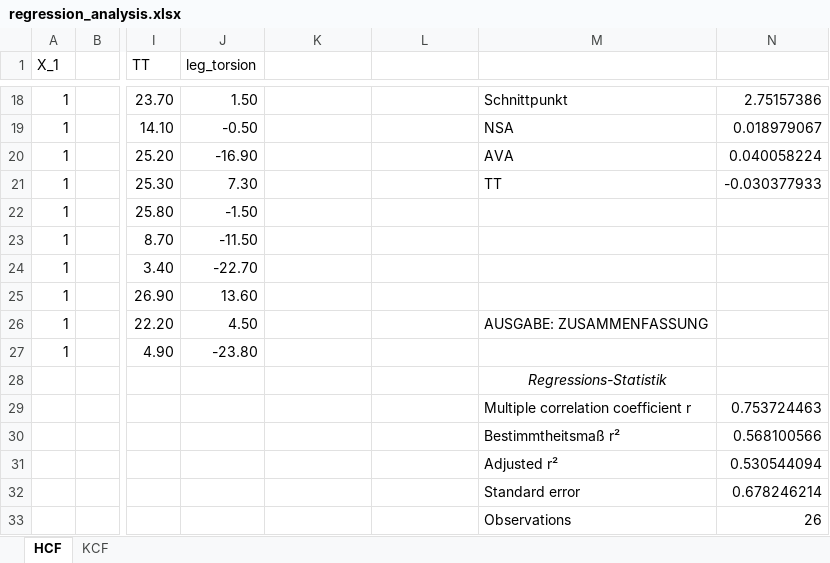
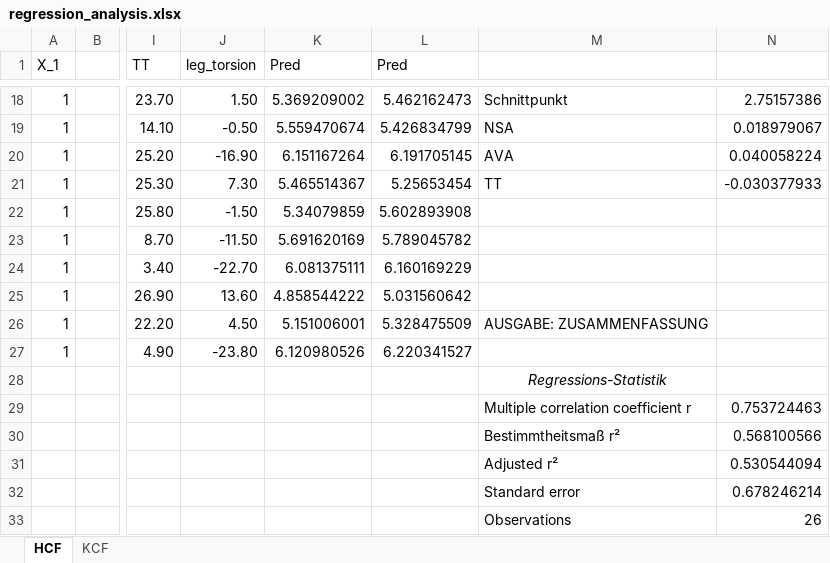
Before and after one commit to basgoncalves/OpenSimOutputToMAT-main, an Excel workbook: regression_analysis.xlsx, sheet HCF, drawn as a sheet; only a part is shown, gaps mark what is left out; values as stored, in another font and other column widths than the file's, no borders; charts and pictures not drawn; the diff covers the shown part only; the diff names each change by its address in the sheet, - before the commit and + after, or states it on an @@ line.

```diff
--- a/regression_analysis.xlsx (sheet HCF)
+++ b/regression_analysis.xlsx (sheet HCF)
-K1: (empty)
+K1: Pred
-L1: (empty)
+L1: Pred
-K18 (Pred): (empty)
+K18 (Pred): 5.369209002
-L18 (Pred): (empty)
+L18 (Pred): 5.462162473
-K19 (Pred): (empty)
+K19 (Pred): 5.559470674
-L19 (Pred): (empty)
+L19 (Pred): 5.426834799
-K20 (Pred): (empty)
+K20 (Pred): 6.151167264
-L20 (Pred): (empty)
+L20 (Pred): 6.191705145
-K21 (Pred): (empty)
+K21 (Pred): 5.465514367
-L21 (Pred): (empty)
+L21 (Pred): 5.25653454
-K22 (Pred): (empty)
+K22 (Pred): 5.34079859
-L22 (Pred): (empty)
+L22 (Pred): 5.602893908
-K23 (Pred): (empty)
+K23 (Pred): 5.691620169
-L23 (Pred): (empty)
+L23 (Pred): 5.789045782
-K24 (Pred): (empty)
+K24 (Pred): 6.081375111
-L24 (Pred): (empty)
+L24 (Pred): 6.160169229
-K25 (Pred): (empty)
+K25 (Pred): 4.858544222
-L25 (Pred): (empty)
+L25 (Pred): 5.031560642
-K26 (Pred): (empty)
+K26 (Pred): 5.151006001
-L26 (Pred): (empty)
+L26 (Pred): 5.328475509
-K27 (Pred): (empty)
+K27 (Pred): 6.120980526
-L27 (Pred): (empty)
+L27 (Pred): 6.220341527
```
Also changed, not shown: 32 edited cells elsewhere in this sheet, sheet KCF, charts or pictures, 5 other files.
